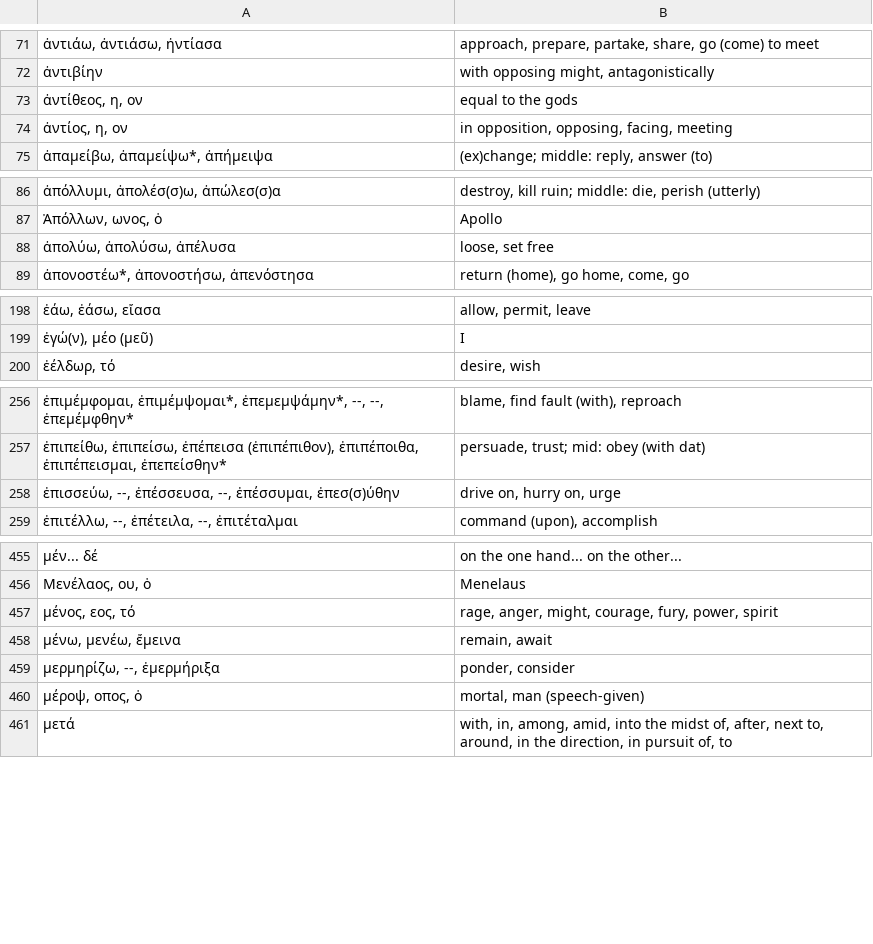
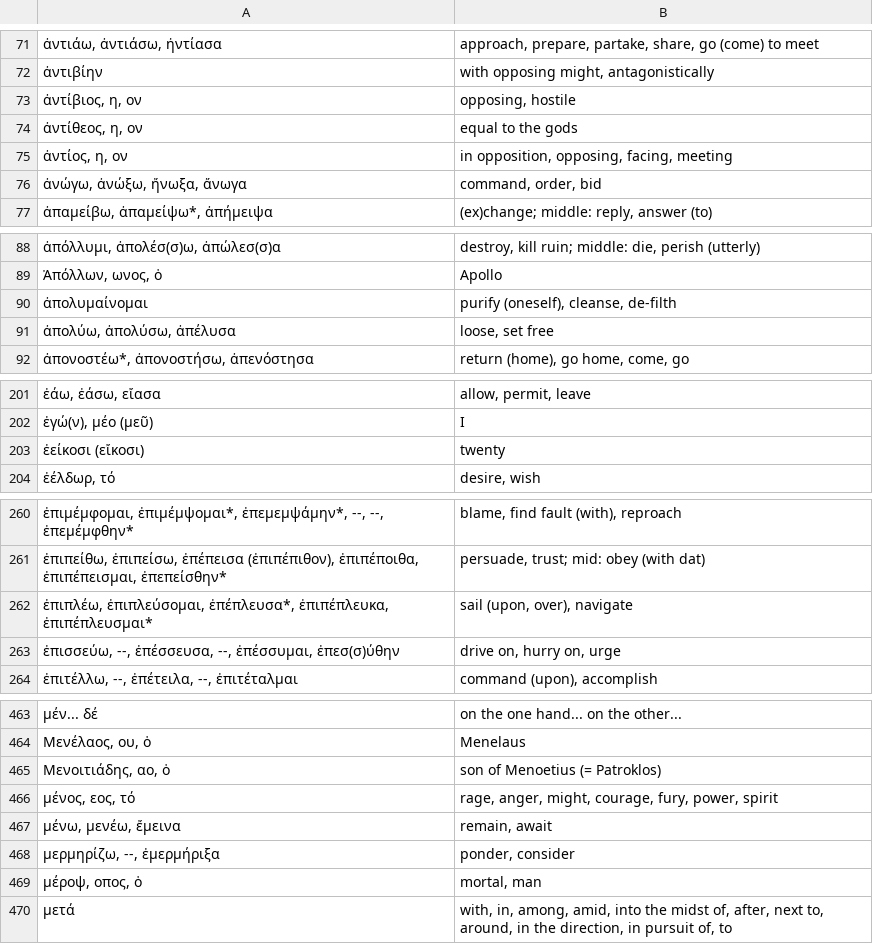
Before and after one commit to jonathanbowen/jonathanbowen.github.io, a TSV file: homeric/vocabulary.tsv, drawn as a sheet; only a part is shown, gaps mark what is left out; the diff covers the shown part only.

Commit message:
add lesson 55 vocab

```diff
--- a/homeric/vocabulary.tsv
+++ b/homeric/vocabulary.tsv
@@ -72,4 +72,6 @@
 ἀντιβίην	with opposing might, antagonistically
+ἀντίβιος, η, ον	opposing, hostile
 ἀντίθεος, η, ον	equal to the gods
 ἀντίος, η, ον	in opposition, opposing, facing, meeting
+ἀνώγω, ἀνώξω, ἤνωξα, ἄνωγα	command, order, bid
 ἀπαμείβω, ἀπαμείψω*, ἀπήμειψα	(ex)change; middle: reply, answer (to)
@@ -87,2 +89,3 @@
 Ἀπόλλων, ωνος, ὁ	Apollo
+ἀπολυμαίνομαι	purify (oneself), cleanse, de-filth
 ἀπολύω, ἀπολύσω, ἀπέλυσα	loose, set free
@@ -199,2 +202,3 @@
 ἐγώ(ν), μέο (μεῦ)	I
+ἐείκοσι (εἴκοσι)	twenty
 ἐέλδωρ, τό	desire, wish
@@ -257,2 +261,3 @@
 ἐπιπείθω, ἐπιπείσω, ἐπέπεισα (ἐπιπέπιθον), ἐπιπέποιθα, ἐπιπέπεισμαι, ἐπεπείσθην*	persuade, trust; mid: obey (with dat)
+ἐπιπλέω, ἐπιπλεύσομαι, ἐπέπλευσα*, ἐπιπέπλευκα, ἐπιπέπλευσμαι*	sail (upon, over), navigate
 ἐπισσεύω, --, ἐπέσσευσα, --, ἐπέσσυμαι, ἐπεσ(σ)ύθην	drive on, hurry on, urge
@@ -456,2 +464,3 @@
 Μενέλαος, ου, ὁ	Menelaus
+Μενοιτιάδης, αο, ὁ	son of Menoetius (= Patroklos)
 μένος, εος, τό	rage, anger, might, courage, fury, power, spirit
@@ -459,3 +468,3 @@
 μερμηρίζω, --, ἐμερμήριξα	ponder, consider
-μέροψ, οπος, ὁ	mortal, man (speech-given)
+μέροψ, οπος, ὁ	mortal, man
 μετά	with, in, among, amid, into the midst of, after, next to, around, in the direction, in pursuit of, to
```
Also changed, not shown: 6 added rows elsewhere in this file.
